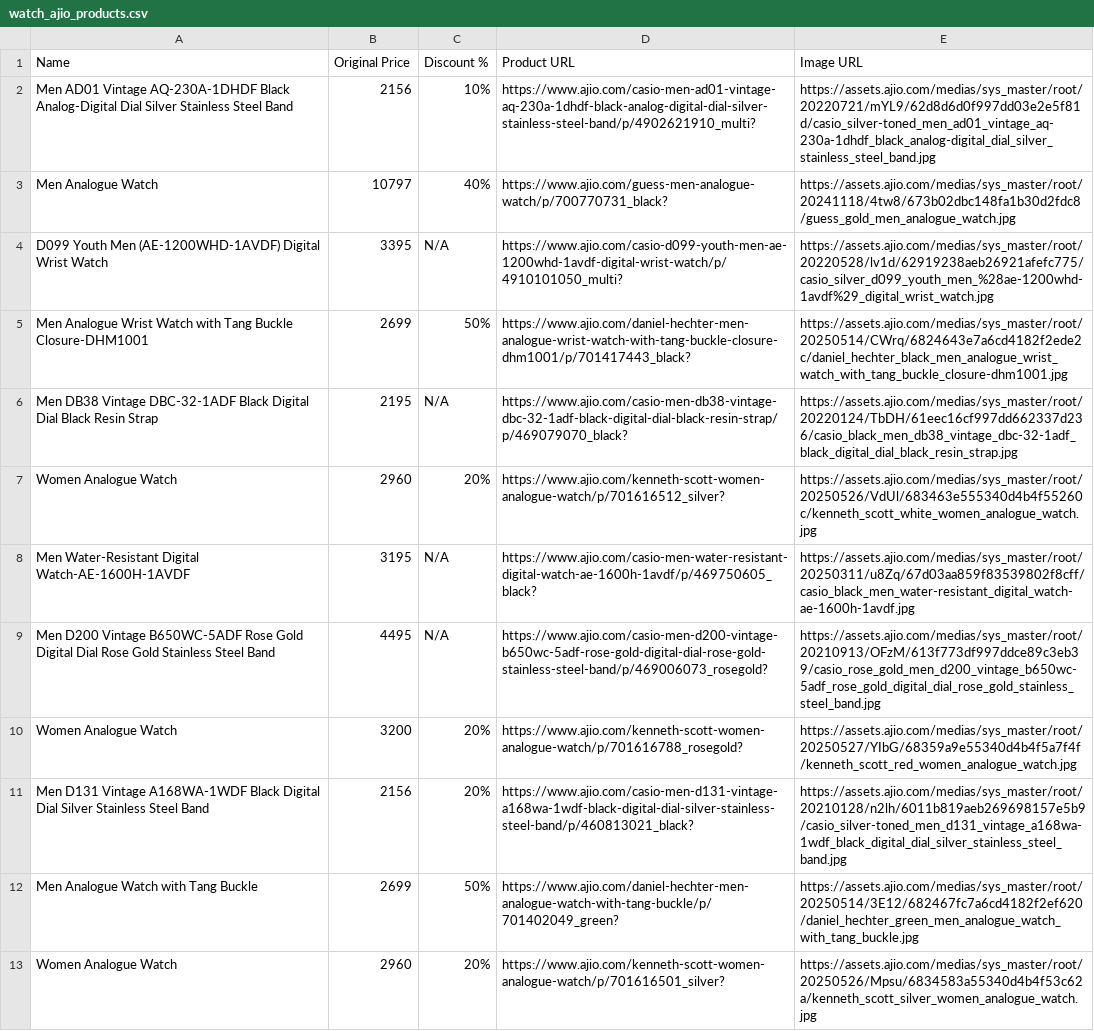
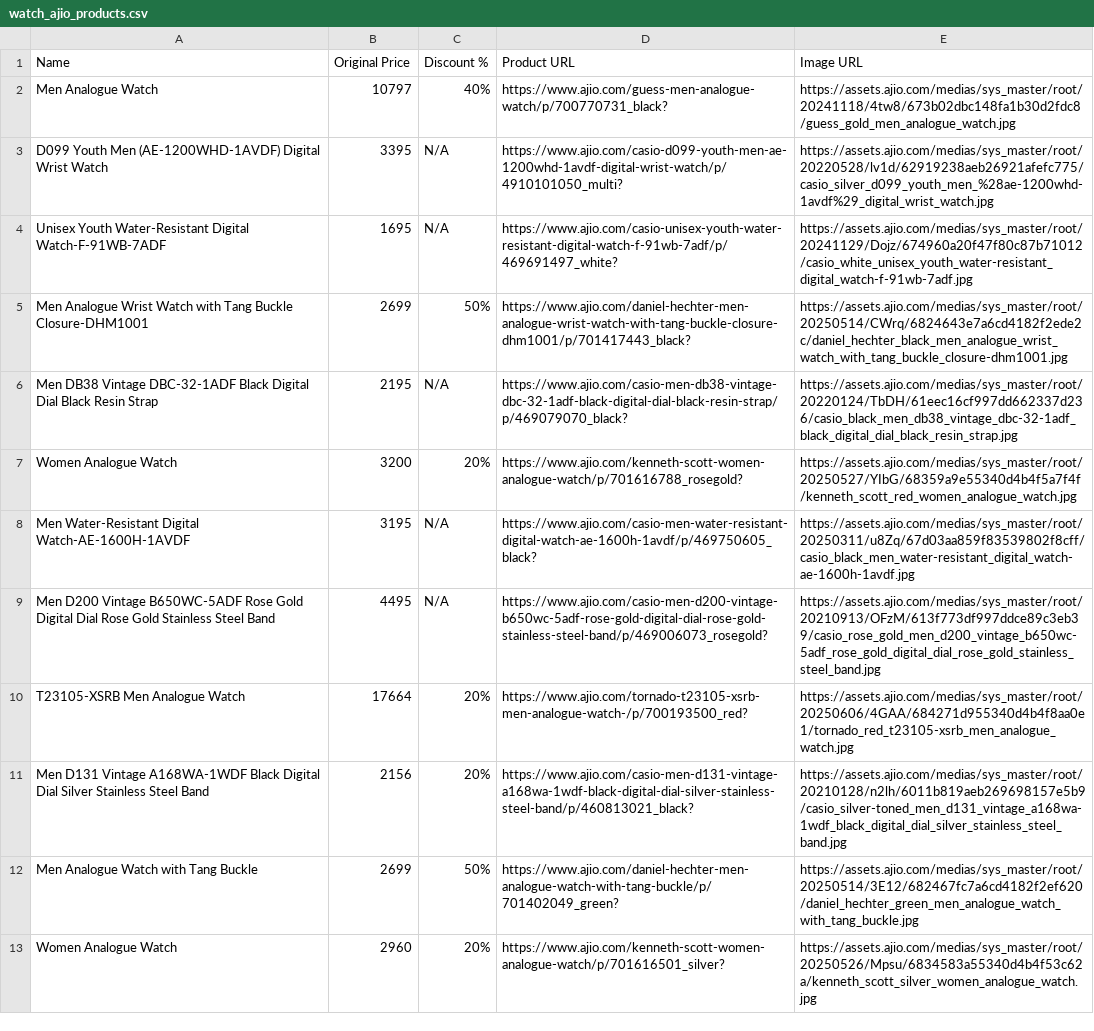
Before and after one commit to anjali-yadav17/SCT_SD_04, a CSV file: watch_ajio_products.csv, drawn as a sheet; only a part is shown; the diff covers the shown part only.

```diff
--- a/watch_ajio_products.csv
+++ b/watch_ajio_products.csv
@@ -1,11 +1,11 @@
 Name,Original Price,Discount %,Product URL,Image URL
-Men AD01 Vintage AQ-230A-1DHDF Black Analog-Digital Dial Silver Stainless Steel Band,2156,10%,https://www.ajio.com/casio-men-ad01-vintage-aq-230a-1dhdf-black-analog-digital-dial-silver-stainless-steel-band/p/4902621910_multi?,https://assets.ajio.com/medias/sys_master/root/20220721/mYL9/62d8d6d0f997dd03e2e5f81d/casio_silver-toned_men_ad01_vintage_aq-230a-1dhdf_black_analog-digital_dial_silver_stainless_steel_band.jpg
 Men Analogue Watch,10797,40%,https://www.ajio.com/guess-men-analogue-watch/p/700770731_black?,https://assets.ajio.com/medias/sys_master/root/20241118/4tw8/673b02dbc148fa1b30d2fdc8/guess_gold_men_analogue_watch.jpg
 D099 Youth Men (AE-1200WHD-1AVDF) Digital Wrist Watch,3395,N/A,https://www.ajio.com/casio-d099-youth-men-ae-1200whd-1avdf-digital-wrist-watch/p/4910101050_multi?,https://assets.ajio.com/medias/sys_master/root/20220528/lv1d/62919238aeb26921afefc775/casio_silver_d099_youth_men_%28ae-1200whd-1avdf%29_digital_wrist_watch.jpg
+Unisex Youth Water-Resistant Digital Watch-F-91WB-7ADF,1695,N/A,https://www.ajio.com/casio-unisex-youth-water-resistant-digital-watch-f-91wb-7adf/p/469691497_white?,https://assets.ajio.com/medias/sys_master/root/20241129/Dojz/674960a20f47f80c87b71012/casio_white_unisex_youth_water-resistant_digital_watch-f-91wb-7adf.jpg
 Men Analogue Wrist Watch with Tang Buckle Closure-DHM1001,2699,50%,https://www.ajio.com/daniel-hechter-men-analogue-wrist-watch-with-tang-buckle-closure-dhm1001/p/701417443_black?,https://assets.ajio.com/medias/sys_master/root/20250514/CWrq/6824643e7a6cd4182f2ede2c/daniel_hechter_black_men_analogue_wrist_watch_with_tang_buckle_closure-dhm1001.jpg
 Men DB38 Vintage DBC-32-1ADF Black Digital Dial Black Resin Strap,2195,N/A,https://www.ajio.com/casio-men-db38-vintage-dbc-32-1adf-black-digital-dial-black-resin-strap/p/469079070_black?,https://assets.ajio.com/medias/sys_master/root/20220124/TbDH/61eec16cf997dd662337d236/casio_black_men_db38_vintage_dbc-32-1adf_black_digital_dial_black_resin_strap.jpg
-Women Analogue Watch,2960,20%,https://www.ajio.com/kenneth-scott-women-analogue-watch/p/701616512_silver?,https://assets.ajio.com/medias/sys_master/root/20250526/VdUl/683463e555340d4b4f55260c/kenneth_scott_white_women_analogue_watch.jpg
+Women Analogue Watch,3200,20%,https://www.ajio.com/kenneth-scott-women-analogue-watch/p/701616788_rosegold?,https://assets.ajio.com/medias/sys_master/root/20250527/YIbG/68359a9e55340d4b4f5a7f4f/kenneth_scott_red_women_analogue_watch.jpg
 Men Water-Resistant Digital Watch-AE-1600H-1AVDF,3195,N/A,https://www.ajio.com/casio-men-water-resistant-digital-watch-ae-1600h-1avdf/p/469750605_black?,https://assets.ajio.com/medias/sys_master/root/20250311/u8Zq/67d03aa859f83539802f8cff/casio_black_men_water-resistant_digital_watch-ae-1600h-1avdf.jpg
 Men D200 Vintage B650WC-5ADF Rose Gold Digital Dial Rose Gold Stainless Steel Band,4495,N/A,https://www.ajio.com/casio-men-d200-vintage-b650wc-5adf-rose-gold-digital-dial-rose-gold-stainless-steel-band/p/469006073_rosegold?,https://assets.ajio.com/medias/sys_master/root/20210913/OFzM/613f773df997ddce89c3eb39/casio_rose_gold_men_d200_vintage_b650wc-5adf_rose_gold_digital_dial_rose_gold_stainless_steel_band.jpg
-Women Analogue Watch,3200,20%,https://www.ajio.com/kenneth-scott-women-analogue-watch/p/701616788_rosegold?,https://assets.ajio.com/medias/sys_master/root/20250527/YIbG/68359a9e55340d4b4f5a7f4f/kenneth_scott_red_women_analogue_watch.jpg
+T23105-XSRB Men Analogue Watch,17664,20%,https://www.ajio.com/tornado-t23105-xsrb-men-analogue-watch-/p/700193500_red?,https://assets.ajio.com/medias/sys_master/root/20250606/4GAA/684271d955340d4b4f8aa0e1/tornado_red_t23105-xsrb_men_analogue_watch.jpg
 Men D131 Vintage A168WA-1WDF Black Digital Dial Silver Stainless Steel Band,2156,20%,https://www.ajio.com/casio-men-d131-vintage-a168wa-1wdf-black-digital-dial-silver-stainless-steel-band/p/460813021_black?,https://assets.ajio.com/medias/sys_master/root/20210128/n2lh/6011b819aeb269698157e5b9/casio_silver-toned_men_d131_vintage_a168wa-1wdf_black_digital_dial_silver_stainless_steel_band.jpg
```
Also changed, not shown: 11 added rows, 12 removed rows and 1 edited cell elsewhere in this file.
